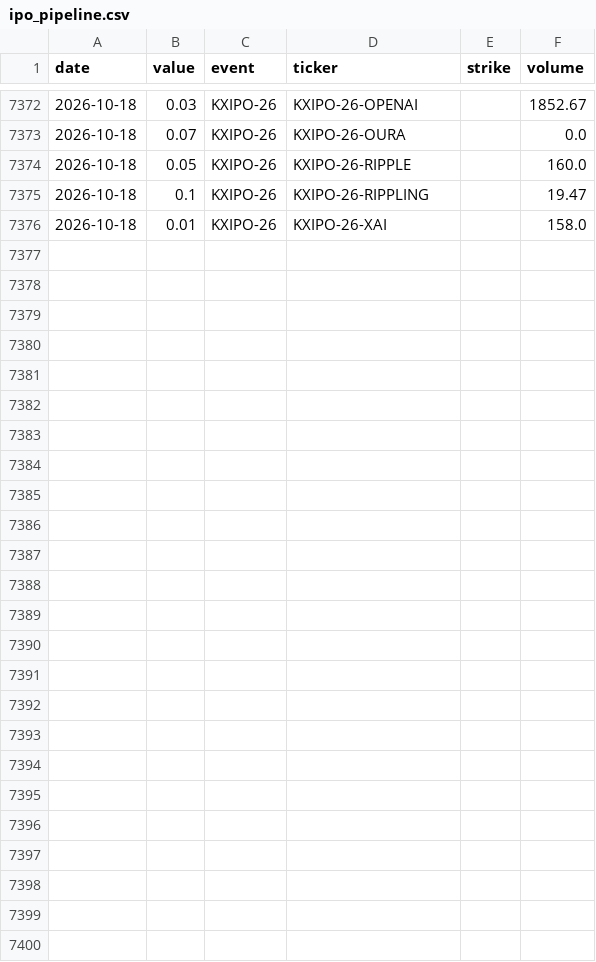
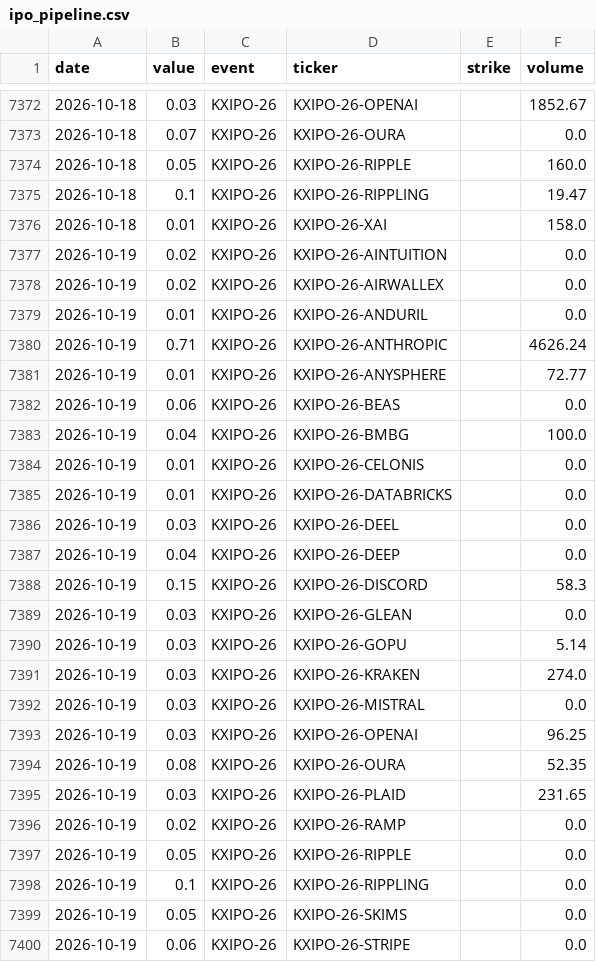
Before and after one commit to fcela/frb-heat-index, a CSV file: data/predmarkets/ipo_pipeline.csv, drawn as a sheet; only a part is shown, gaps mark what is left out; the diff names each change by its address in the sheet, - before the commit and + after, or states it on an @@ line.

```diff
--- a/data/predmarkets/ipo_pipeline.csv
+++ b/data/predmarkets/ipo_pipeline.csv
+row 7377: 2026-10-19 | 0.02 | KXIPO-26 | KXIPO-26-AINTUITION |  | 0.0
+row 7378: 2026-10-19 | 0.02 | KXIPO-26 | KXIPO-26-AIRWALLEX |  | 0.0
+row 7379: 2026-10-19 | 0.01 | KXIPO-26 | KXIPO-26-ANDURIL |  | 0.0
+row 7380: 2026-10-19 | 0.71 | KXIPO-26 | KXIPO-26-ANTHROPIC |  | 4626.24
+row 7381: 2026-10-19 | 0.01 | KXIPO-26 | KXIPO-26-ANYSPHERE |  | 72.77
+row 7382: 2026-10-19 | 0.06 | KXIPO-26 | KXIPO-26-BEAS |  | 0.0
+row 7383: 2026-10-19 | 0.04 | KXIPO-26 | KXIPO-26-BMBG |  | 100.0
+row 7384: 2026-10-19 | 0.01 | KXIPO-26 | KXIPO-26-CELONIS |  | 0.0
+row 7385: 2026-10-19 | 0.01 | KXIPO-26 | KXIPO-26-DATABRICKS |  | 0.0
+row 7386: 2026-10-19 | 0.03 | KXIPO-26 | KXIPO-26-DEEL |  | 0.0
+row 7387: 2026-10-19 | 0.04 | KXIPO-26 | KXIPO-26-DEEP |  | 0.0
+row 7388: 2026-10-19 | 0.15 | KXIPO-26 | KXIPO-26-DISCORD |  | 58.3
+row 7389: 2026-10-19 | 0.03 | KXIPO-26 | KXIPO-26-GLEAN |  | 0.0
+row 7390: 2026-10-19 | 0.03 | KXIPO-26 | KXIPO-26-GOPU |  | 5.14
+row 7391: 2026-10-19 | 0.03 | KXIPO-26 | KXIPO-26-KRAKEN |  | 274.0
+row 7392: 2026-10-19 | 0.03 | KXIPO-26 | KXIPO-26-MISTRAL |  | 0.0
+row 7393: 2026-10-19 | 0.03 | KXIPO-26 | KXIPO-26-OPENAI |  | 96.25
+row 7394: 2026-10-19 | 0.08 | KXIPO-26 | KXIPO-26-OURA |  | 52.35
+row 7395: 2026-10-19 | 0.03 | KXIPO-26 | KXIPO-26-PLAID |  | 231.65
+row 7396: 2026-10-19 | 0.02 | KXIPO-26 | KXIPO-26-RAMP |  | 0.0
+row 7397: 2026-10-19 | 0.05 | KXIPO-26 | KXIPO-26-RIPPLE |  | 0.0
+row 7398: 2026-10-19 | 0.1 | KXIPO-26 | KXIPO-26-RIPPLING |  | 0.0
+row 7399: 2026-10-19 | 0.05 | KXIPO-26 | KXIPO-26-SKIMS |  | 0.0
+row 7400: 2026-10-19 | 0.06 | KXIPO-26 | KXIPO-26-STRIPE |  | 0.0
```
Also changed, not shown: data/predmarkets/cpi_yoy.csv, data/predmarkets/fomc_decision.csv, 12 other files.
